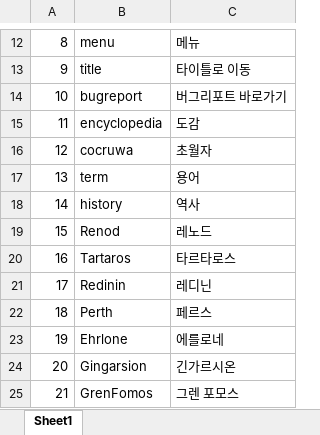
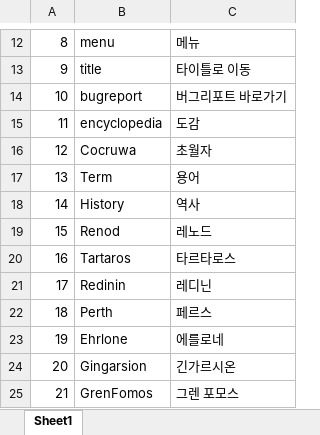
Before and after one commit to NDDYLYS/260226morpg, an Excel workbook: morpg/morpg/Assets/TableData/Table_Text.xlsx, sheet Sheet1, drawn as a sheet; only a part is shown, gaps mark what is left out; values as stored, in another font and other column widths than the file's, no borders; the diff names each change by its address in the sheet, - before the commit and + after, or states it on an @@ line.

```diff
--- a/morpg/morpg/Assets/TableData/Table_Text.xlsx (sheet Sheet1)
+++ b/morpg/morpg/Assets/TableData/Table_Text.xlsx (sheet Sheet1)
-B16: cocruwa
+B16: Cocruwa
-B17: term
+B17: Term
-B18: history
+B18: History
```
Also changed, not shown: 8 other files.
